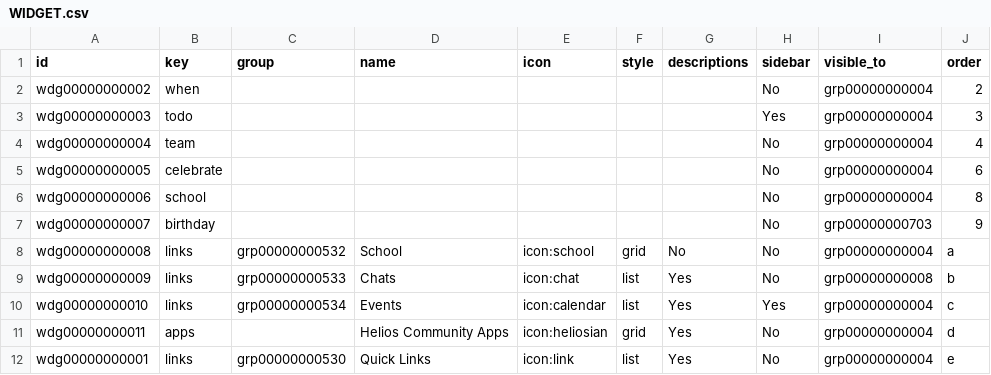
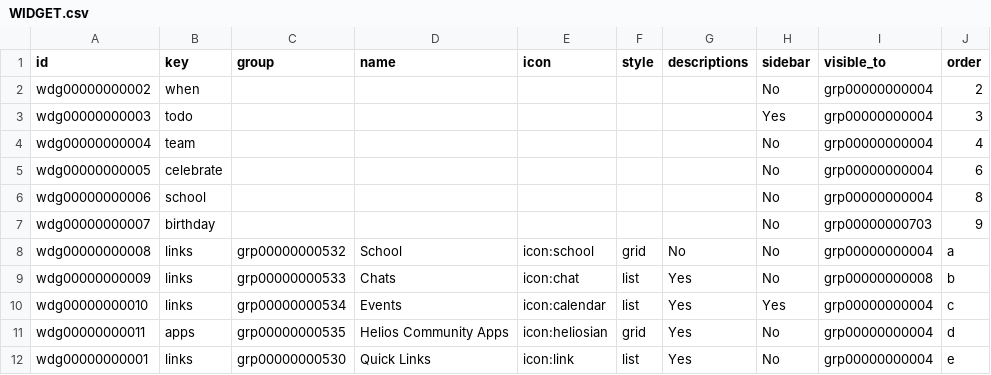
Before and after one commit to heliosian/heliosian, a CSV file: sampledata/dataconfig/WIDGET.csv, drawn as a sheet.

```diff
--- a/sampledata/dataconfig/WIDGET.csv
+++ b/sampledata/dataconfig/WIDGET.csv
@@ -10,3 +10,3 @@ wdg00000000009,links,grp00000000533,Chats,icon:chat,list,Yes,No,grp00000000008,b
 wdg00000000010,links,grp00000000534,Events,icon:calendar,list,Yes,Yes,grp00000000004,c
-wdg00000000011,apps,,Helios Community Apps,icon:heliosian,grid,Yes,No,grp00000000004,d
+wdg00000000011,apps,grp00000000535,Helios Community Apps,icon:heliosian,grid,Yes,No,grp00000000004,d
 wdg00000000001,links,grp00000000530,Quick Links,icon:link,list,Yes,No,grp00000000004,e
```
Also changed, not shown: sampledata/datagroups/GROUP.csv, 8 other files.
